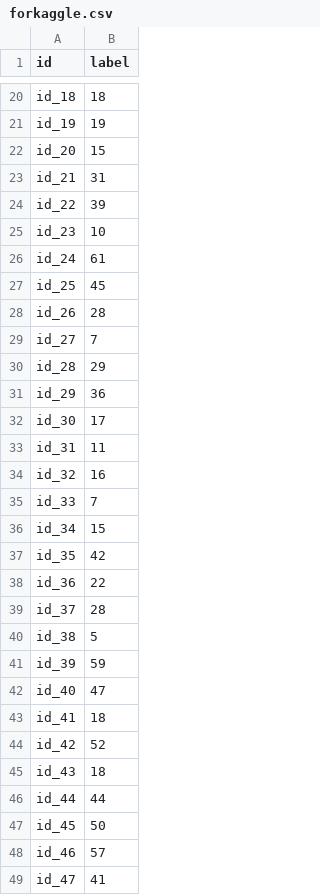
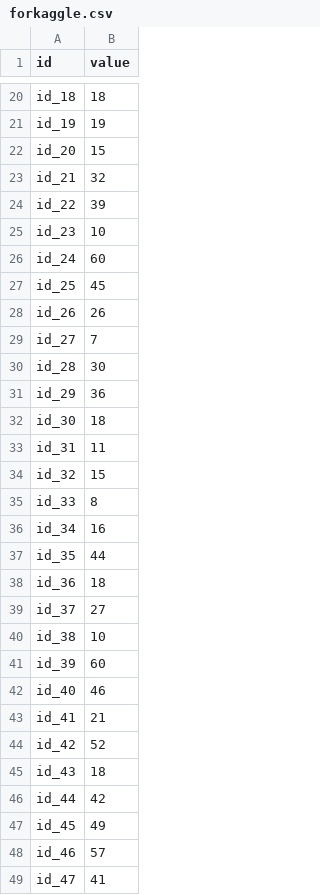
Before and after one commit to itc233/MLProject, a CSV file: data/forkaggle.csv, drawn as a sheet; only a part is shown, gaps mark what is left out; the diff covers the shown part only.

Commit message:
data

```diff
--- a/data/forkaggle.csv
+++ b/data/forkaggle.csv
@@ -1 +1 @@
-id,label
+id,value
@@ -22,27 +22,27 @@ id_19,19
 id_20,15
-id_21,31
+id_21,32
 id_22,39
 id_23,10
-id_24,61
+id_24,60
 id_25,45
-id_26,28
+id_26,26
 id_27,7
-id_28,29
+id_28,30
 id_29,36
-id_30,17
+id_30,18
 id_31,11
-id_32,16
-id_33,7
-id_34,15
-id_35,42
-id_36,22
-id_37,28
-id_38,5
-id_39,59
-id_40,47
-id_41,18
+id_32,15
+id_33,8
+id_34,16
+id_35,44
+id_36,18
+id_37,27
+id_38,10
+id_39,60
+id_40,46
+id_41,21
 id_42,52
 id_43,18
-id_44,44
-id_45,50
+id_44,42
+id_45,49
 id_46,57
```
Also changed, not shown: 114 edited cells elsewhere in this file.
